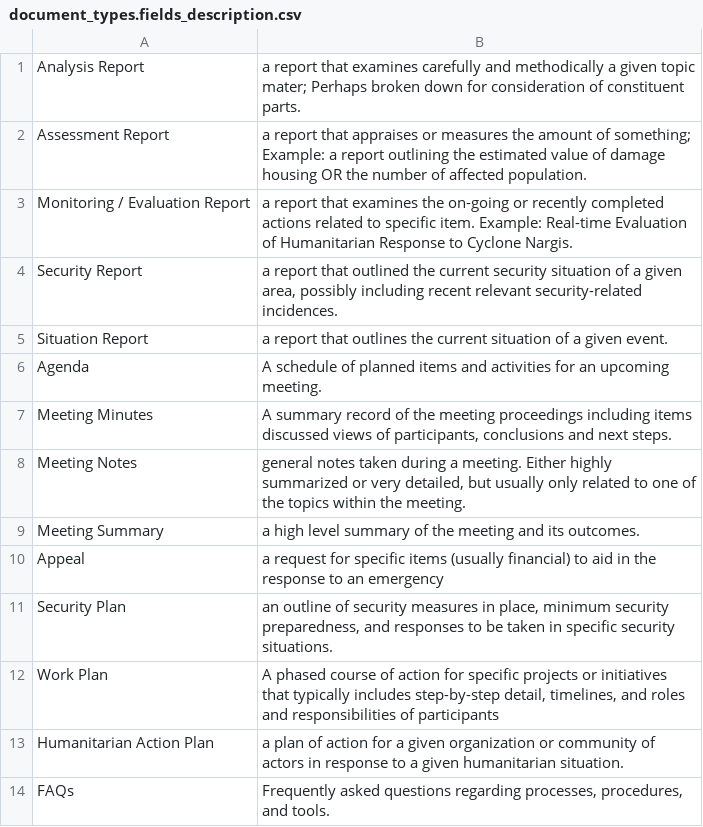
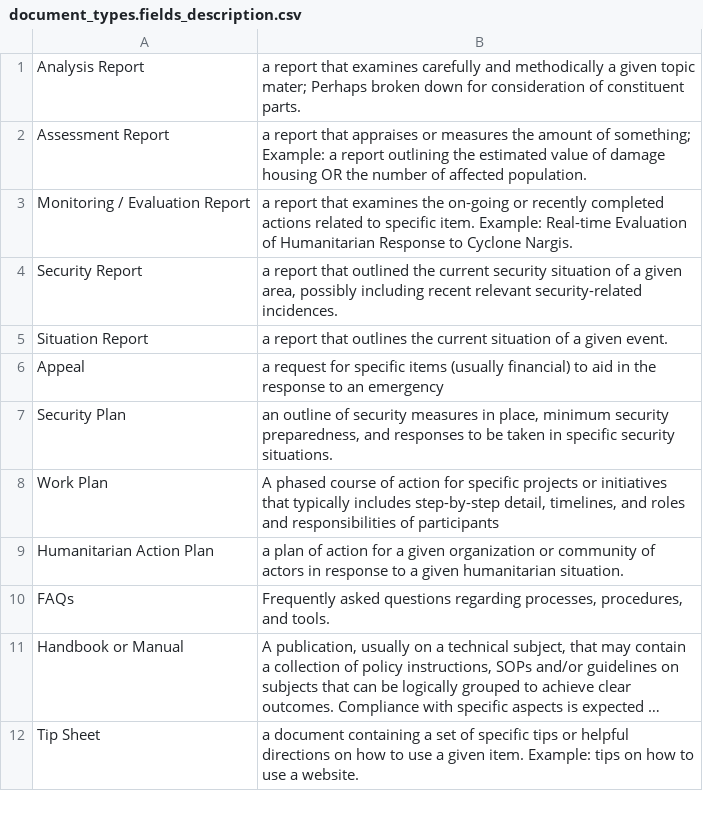
Before and after one commit to UN-OCHA/emergency_profile, a CSV file: taxonomies/document_types.fields_description.csv, drawn as a sheet; only a part is shown; the shorter side is filled out with more unchanged rows; long unchanged cells end in …; the diff names each change by its address in the sheet, - before the commit and + after, or states it on an @@ line.

Commit message:
Removed meeting materials

```diff
--- a/taxonomies/document_types.fields_description.csv
+++ b/taxonomies/document_types.fields_description.csv
-row 6: Agenda | A schedule of planned items and activities for an upcoming meeting.
-row 7: Meeting Minutes | A summary record of the meeting proceedings including items discussed views of participants, conclusions and next steps.
-row 8: Meeting Notes | general notes taken during a meeting. Either highly summarized or very detailed, but usually only related to one of the topics within the meeting.
-row 9: Meeting Summary | a high level summary of the meeting and its outcomes.
```
Also changed, not shown: taxonomies/document_types.structure_tree.csv.
